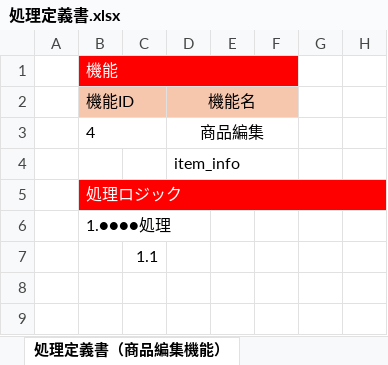
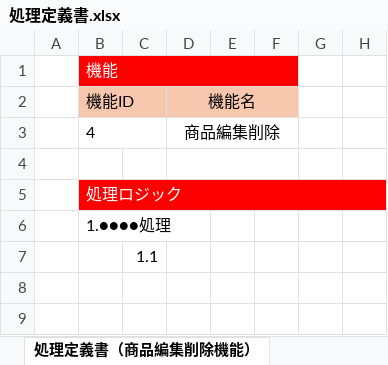
Before and after one commit to Yossy4131/Team-Development, an Excel workbook: texts/処理定義書.xlsx, sheet 処理定義書（商品編集削除機能）, drawn as a sheet; only a part is shown; values as stored, in another font and other column widths than the file's, no borders; the diff names each change by its address in the sheet, - before the commit and + after, or states it on an @@ line.

Commit message:
処理定義書ver0.2

```diff
--- a/texts/処理定義書.xlsx (sheet 処理定義書（商品編集削除機能）)
+++ b/texts/処理定義書.xlsx (sheet 処理定義書（商品編集削除機能）)
-sheet tab: 処理定義書（商品編集機能）
+sheet tab: 処理定義書（商品編集削除機能）
-D3: 商品編集
+D3: 商品編集削除
-D4: item_info
+D4: (empty)
```
Also changed, not shown: sheet 処理定義書（商品登録機能）, sheet 処理定義書（ログインログアウト機能）, sheet 一覧, sheet 処理定義書（商品閲覧機能）, sheet 処理定義書（注文編集削除機能）, other sheet tabs, texts/画面設計書.xlsx.
